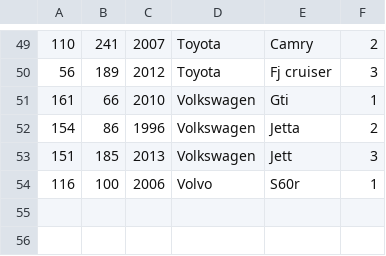
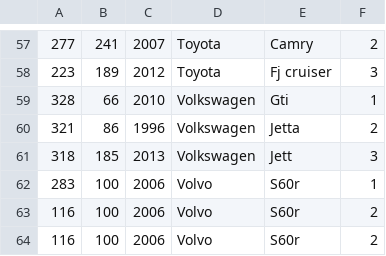
Before and after one commit to Haseebk0678/HaseebKhan3140Lab, a CSV file: lab_2/extract2.csv, drawn as a sheet; only a part is shown, gaps mark what is left out; the diff covers the shown part only.

```diff
--- a/lab_2/extract2.csv
+++ b/lab_2/extract2.csv
@@ -49,6 +57,8 @@
-110,241,2007,Toyota,Camry,2
-56,189,2012,Toyota,"Fj cruiser",3
-161,66,2010,Volkswagen,Gti,1
-154,86,1996,Volkswagen,Jetta,2
-151,185,2013,Volkswagen,Jett,3
-116,100,2006,Volvo,S60r,1
+277,241,2007,Toyota,Camry,2
+223,189,2012,Toyota,"Fj cruiser",3
+328,66,2010,Volkswagen,Gti,1
+321,86,1996,Volkswagen,Jetta,2
+318,185,2013,Volkswagen,Jett,3
+283,100,2006,Volvo,S60r,1
+116,100,2006,Volvo,S60r,2
+116,100,2006,Volvo,S60r,2
```
Also changed, not shown: 8 added rows and 48 edited cells elsewhere in this file, lab_2/Judges_Table.csv, 7 other files.
